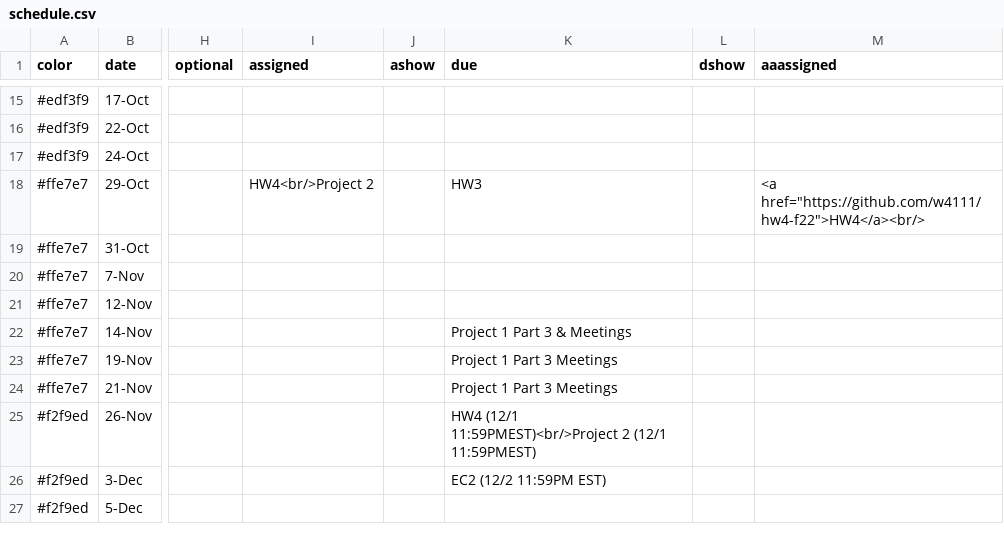
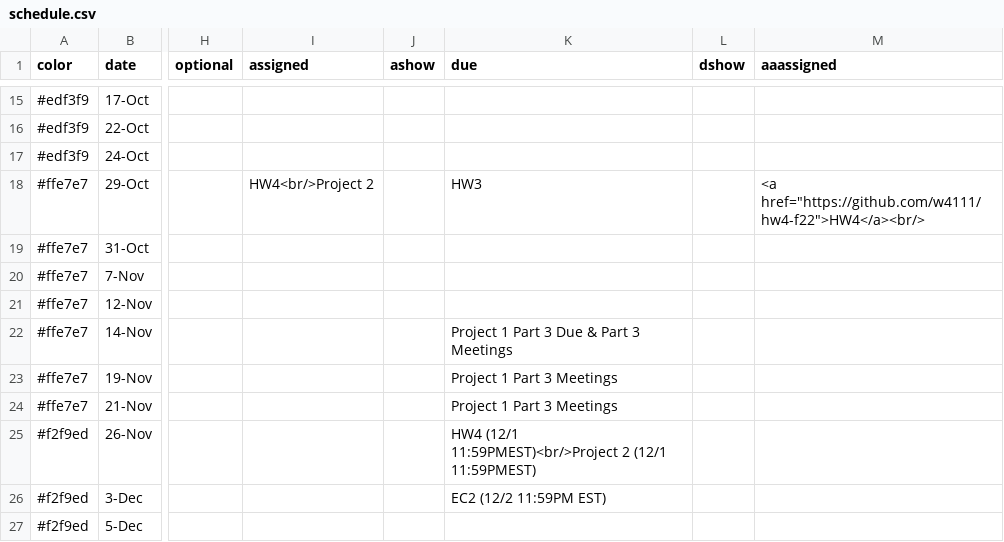
Before and after one commit to w4111/w4111.github.io, a CSV file: _data/schedule.csv, drawn as a sheet; only a part is shown, gaps mark what is left out; the diff names each change by its address in the sheet, - before the commit and + after, or states it on an @@ line.

Commit message:
generic message

```diff
--- a/_data/schedule.csv
+++ b/_data/schedule.csv
-K22 (due): Project 1 Part 3 & Meetings
+K22 (due): Project 1 Part 3 Due & Part 3 Meetings
```
